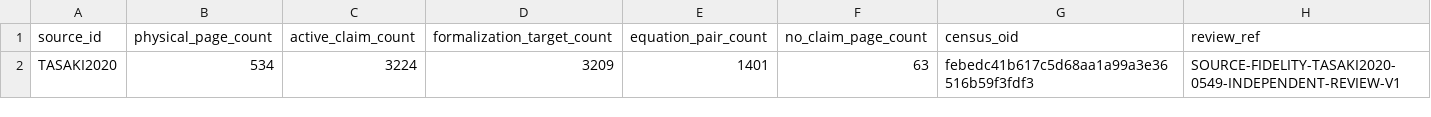
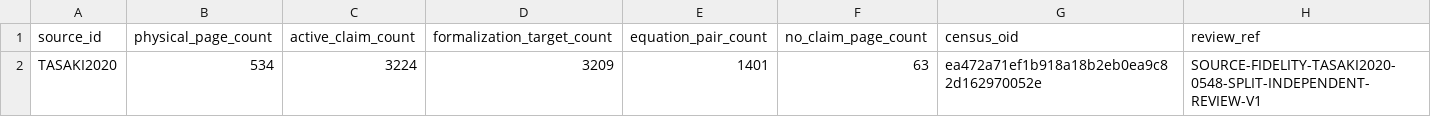
Before and after one commit to phasetr/lattice-system, a TSV file: registry/source-invariants.tsv, drawn as a sheet.

Commit message:
Split the reviewed compound tower theorem
Separate the compound tower theorem into one independently reviewed definedness claim and an unchanged reference to its already accepted canonical energy outcome. The two outcomes remain independently usable while retaining the original joint-witness meaning through a common cutoff.

Preserve the original compound record as provenance, place the fresh definedness successor in its existing source item, and record the ordered fresh and canonical-duplicate successor relations. Keep the complete canonical energy record unchanged. Recompute the census fingerprint and regenerate the public catalog; active and target totals, source fingerprints, item identities, vocabulary and source lifecycle remain unchanged. The additional tombstone preserves the retired record's history.

This implements the second ordered correction in #5526. The unchanged canonical duplicate avoids introducing a second energy record and requires the earlier energy correction to be accepted in the exact base. README and DESIGN describe the resulting bounded registry state.

Validation: all three official formal checks, both natural push and pull-request CI runs, and the final independent whole-PR review passed on the published head with no review findings. No source-claim Lean statements or proofs, whole-source fidelity, printed-proof certification or R4 freeze is introduced. #5526 remains open until faithful production integration and the new automatic production CI are separately accepted. Broader source-fidelity work remains tracked in #5487 and #5479.

```diff
--- a/registry/source-invariants.tsv
+++ b/registry/source-invariants.tsv
@@ -1,2 +1,2 @@
 source_id	physical_page_count	active_claim_count	formalization_target_count	equation_pair_count	no_claim_page_count	census_oid	review_ref
-TASAKI2020	534	3224	3209	1401	63	febedc41b617c5d68aa1a99a3e36516b59f3fdf3	SOURCE-FIDELITY-TASAKI2020-0549-INDEPENDENT-REVIEW-V1
+TASAKI2020	534	3224	3209	1401	63	ea472a71ef1b918a18b2eb0ea9c82d162970052e	SOURCE-FIDELITY-TASAKI2020-0548-SPLIT-INDEPENDENT-REVIEW-V1
```
Also changed, not shown: 14 other files.
